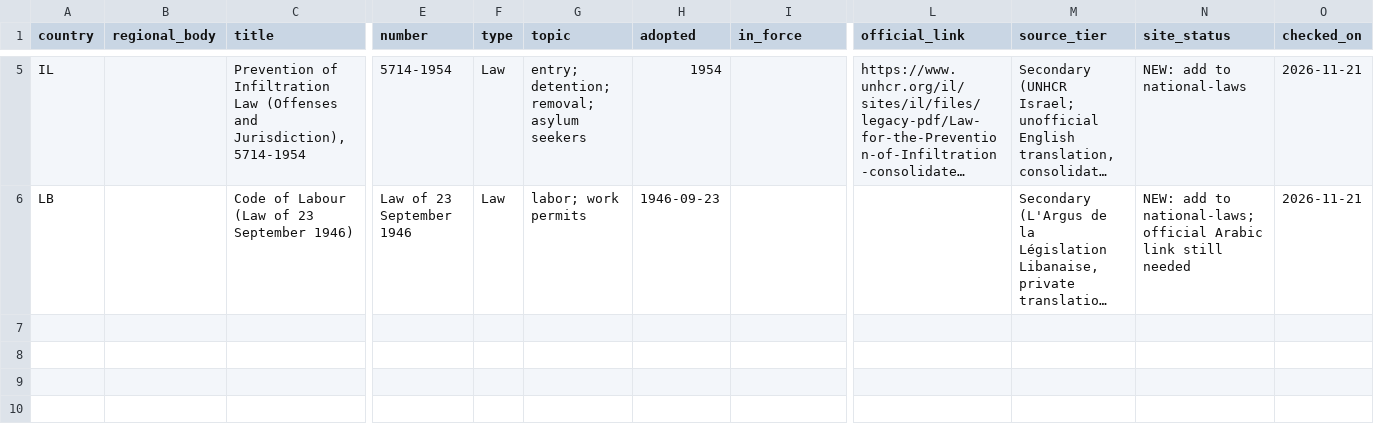
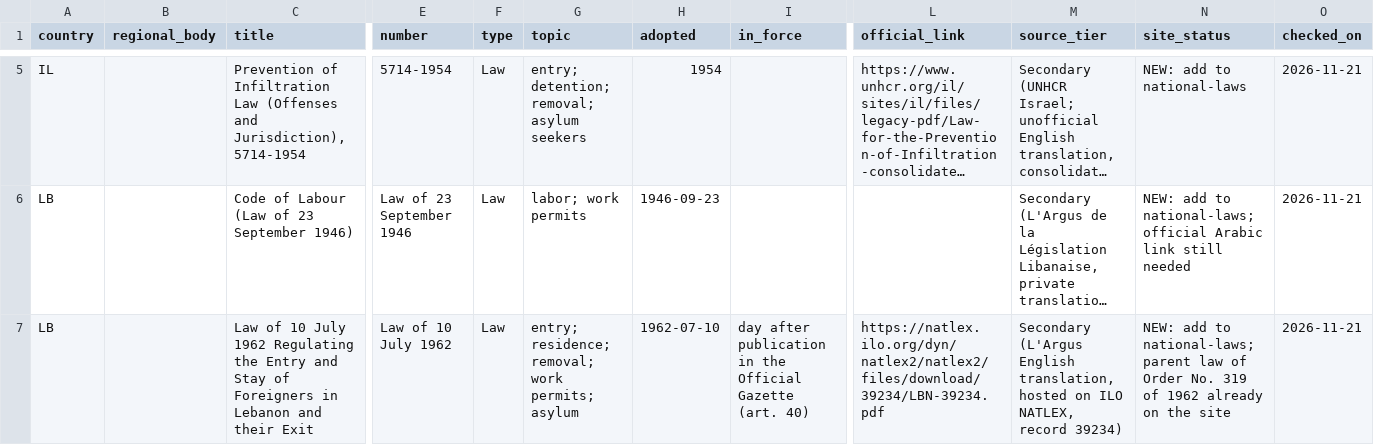
Before and after one commit to pranotoiskandar-collab/compmigrationlaw, a CSV file: data/middle-east/incoming/laws-2026-11-21-update.csv, drawn as a sheet; only a part is shown, gaps mark what is left out; long unchanged cells end in …; rows hold the shown columns only; the diff names each change by its address in the sheet, - before the commit and + after, or states it on an @@ line.

```diff
--- a/data/middle-east/incoming/laws-2026-11-21-update.csv
+++ b/data/middle-east/incoming/laws-2026-11-21-update.csv
+row 7: LB |  | Law of 10 July 1962 Regulating the Entry and Stay of Foreigners in Lebanon and their Exit | Law of 10 July 1962 | Law | entry; residence; removal; work permits; asylum | 1962-07-10 | day after publication in the Official Gazette (art. 40) | https://natlex.ilo.org/dyn/natlex2/natlex2/files/download/39234/LBN-39234.pdf | Secondary (L'Argus English translation, hosted on ILO NATLEX, record 39234) | NEW: add to national-laws; parent law of Order No. 319 of 1962 already on the site | 2026-11-21
```
